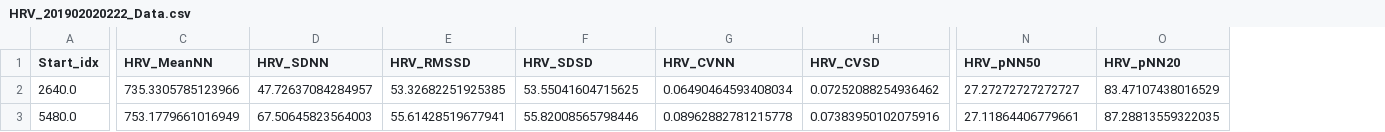
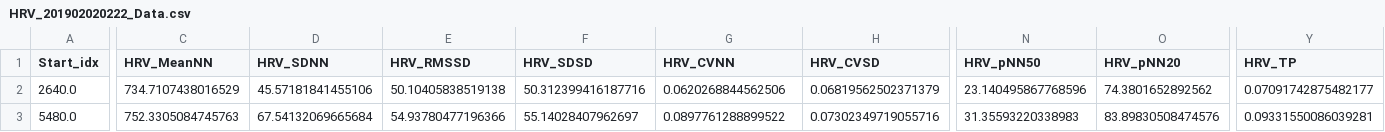
Before and after one commit to HealthSciTech/E2E-PPG, a CSV file: data/HRV_201902020222_Data.csv, drawn as a sheet; only a part is shown, gaps mark what is left out; the diff covers the shown part only; the diff names each change by its address in the sheet, - before the commit and + after, or states it on an @@ line.

```diff
--- a/data/HRV_201902020222_Data.csv
+++ b/data/HRV_201902020222_Data.csv
+column Y (HRV_TP), rows 2-3: 0.07091742875482177 | 0.09331550086039281
-C2 (HRV_MeanNN): 735.3305785123966
+C2 (HRV_MeanNN): 734.7107438016529
-D2 (HRV_SDNN): 47.72637084284957
+D2 (HRV_SDNN): 45.57181841455106
-E2 (HRV_RMSSD): 53.32682251925385
+E2 (HRV_RMSSD): 50.10405838519138
-F2 (HRV_SDSD): 53.55041604715625
+F2 (HRV_SDSD): 50.312399416187716
-G2 (HRV_CVNN): 0.06490464593408034
+G2 (HRV_CVNN): 0.0620268844562506
-H2 (HRV_CVSD): 0.07252088254936462
+H2 (HRV_CVSD): 0.06819562502371379
-N2 (HRV_pNN50): 27.27272727272727
+N2 (HRV_pNN50): 23.140495867768596
-O2 (HRV_pNN20): 83.47107438016529
+O2 (HRV_pNN20): 74.3801652892562
-C3 (HRV_MeanNN): 753.1779661016949
+C3 (HRV_MeanNN): 752.3305084745763
-D3 (HRV_SDNN): 67.50645823564003
+D3 (HRV_SDNN): 67.54132069665684
-E3 (HRV_RMSSD): 55.61428519677941
+E3 (HRV_RMSSD): 54.93780477196366
-F3 (HRV_SDSD): 55.82008565798446
+F3 (HRV_SDSD): 55.14028407962697
-G3 (HRV_CVNN): 0.08962882781215778
+G3 (HRV_CVNN): 0.0897761288899522
-H3 (HRV_CVSD): 0.07383950102075916
+H3 (HRV_CVSD): 0.07302349719055716
-N3 (HRV_pNN50): 27.11864406779661
+N3 (HRV_pNN50): 31.35593220338983
-O3 (HRV_pNN20): 87.28813559322035
+O3 (HRV_pNN20): 83.89830508474576
```
Also changed, not shown: 89 edited cells elsewhere in this file, 10 other files.
